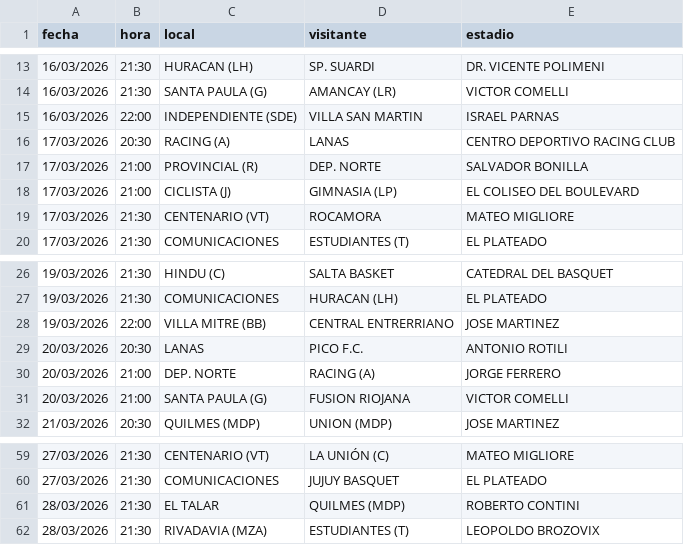
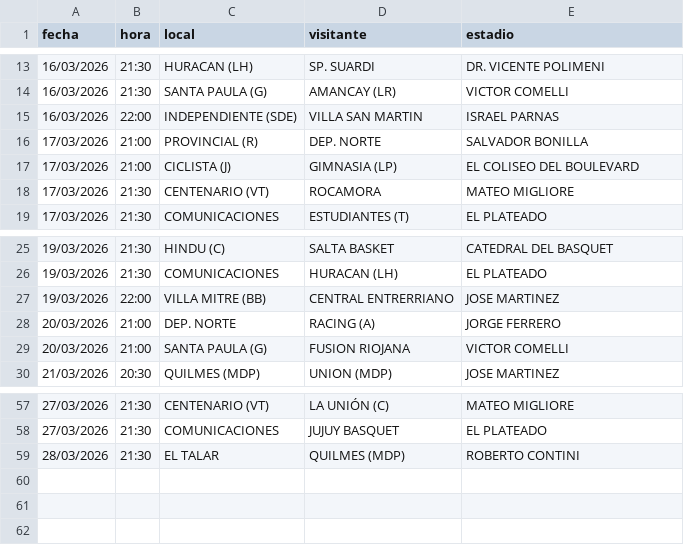
Before and after one commit to Lucasellero/liga_argentina, a CSV file: liga_argentina/docs/fixture_upcoming.csv, drawn as a sheet; only a part is shown, gaps mark what is left out.

```diff
--- a/liga_argentina/docs/fixture_upcoming.csv
+++ b/liga_argentina/docs/fixture_upcoming.csv
@@ -15,3 +15,2 @@ fecha,hora,local,visitante,estadio
 16/03/2026,22:00,INDEPENDIENTE (SDE),VILLA SAN MARTIN,ISRAEL PARNAS
-17/03/2026,20:30,RACING (A),LANAS,CENTRO DEPORTIVO RACING CLUB
 17/03/2026,21:00,PROVINCIAL (R),DEP. NORTE,SALVADOR BONILLA
@@ -28,3 +27,2 @@ fecha,hora,local,visitante,estadio
 19/03/2026,22:00,VILLA MITRE (BB),CENTRAL ENTRERRIANO,JOSE MARTINEZ
-20/03/2026,20:30,LANAS,PICO F.C.,ANTONIO ROTILI
 20/03/2026,21:00,DEP. NORTE,RACING (A),JORGE FERRERO
@@ -61,2 +59 @@ fecha,hora,local,visitante,estadio
 28/03/2026,21:30,EL TALAR,QUILMES (MDP),ROBERTO CONTINI
-28/03/2026,21:30,RIVADAVIA (MZA),ESTUDIANTES (T),LEOPOLDO BROZOVIX
```
